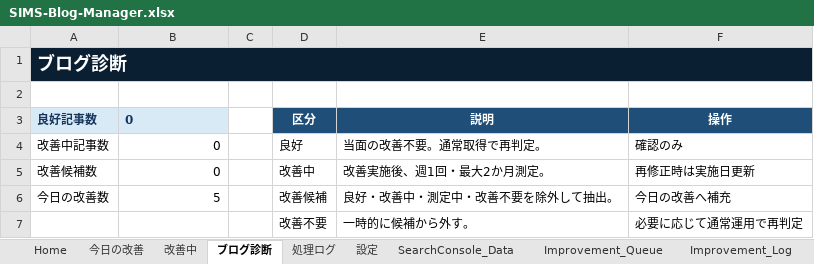
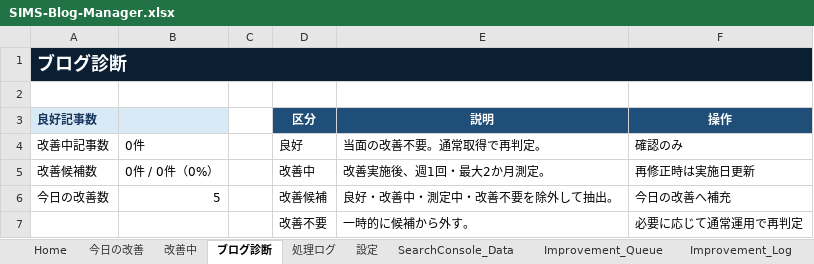
Before and after one commit to simstools55-ops/SIMS-Blog-Manager, an Excel workbook: spreadsheet/SIMS-Blog-Manager.xlsx, sheet ブログ診断, drawn as a sheet; values as stored, in another font and other column widths than the file's, no borders; the diff names each change by its address in the sheet, - before the commit and + after, or states it on an @@ line.

```diff
--- a/spreadsheet/SIMS-Blog-Manager.xlsx (sheet ブログ診断)
+++ b/spreadsheet/SIMS-Blog-Manager.xlsx (sheet ブログ診断)
-B3: 0
+B3: (empty)
-B4: 0
+B4: 0件
-B5: 0
+B5: 0件 / 0件（0%）
```
Also changed, not shown: sheet Home, other sheet tabs, 7 other files.
